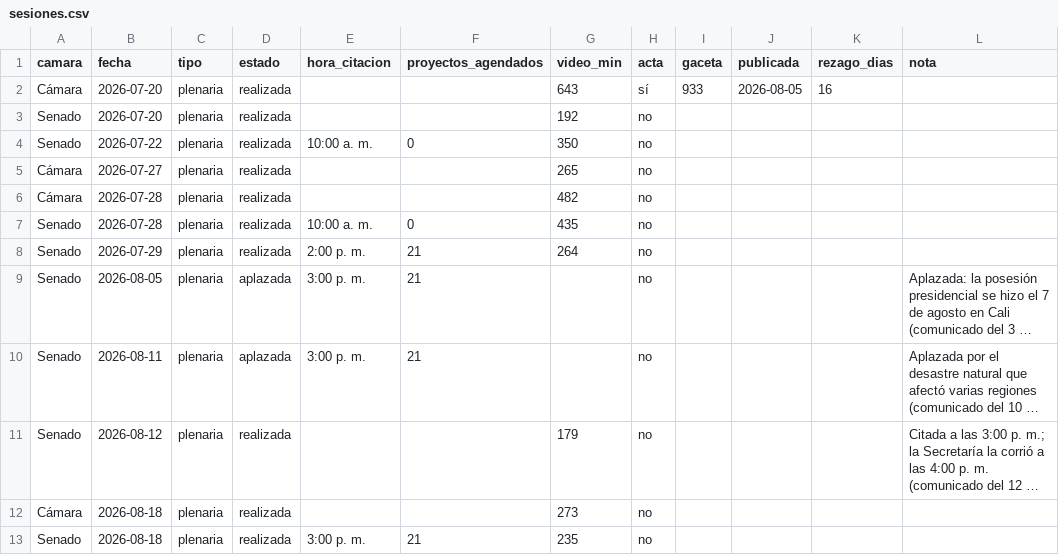
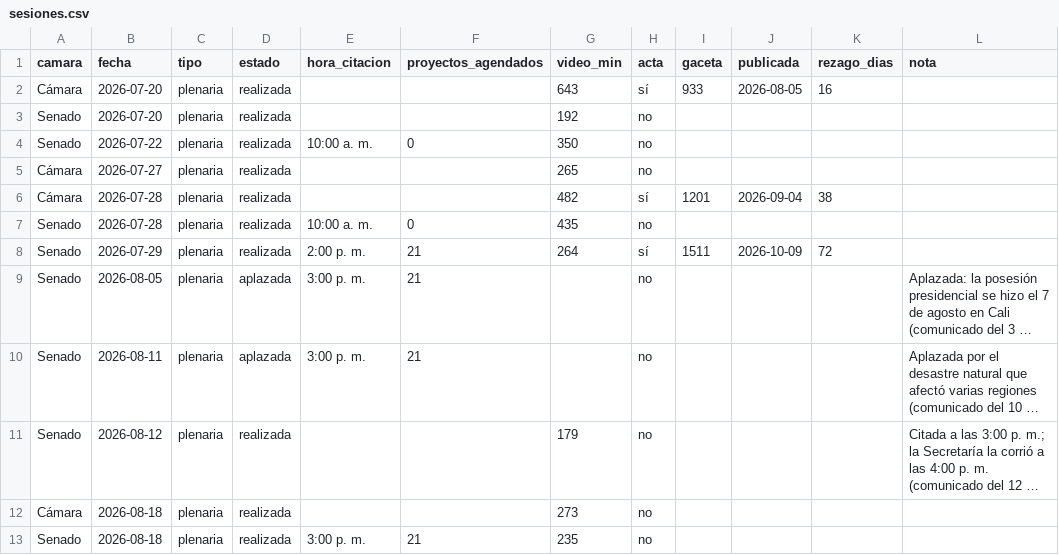
Before and after one commit to jaclavijo-co/tiempo-en-plenaria, a CSV file: publicacion/sesiones.csv, drawn as a sheet; only a part is shown; long unchanged cells end in …; the diff names each change by its address in the sheet, - before the commit and + after, or states it on an @@ line.

```diff
--- a/publicacion/sesiones.csv
+++ b/publicacion/sesiones.csv
-H6 (acta): no
+H6 (acta): sí
-I6 (gaceta): (empty)
+I6 (gaceta): 1201
-J6 (publicada): (empty)
+J6 (publicada): 2026-09-04
-K6 (rezago_dias): (empty)
+K6 (rezago_dias): 38
-H8 (acta): no
+H8 (acta): sí
-I8 (gaceta): (empty)
+I8 (gaceta): 1511
-J8 (publicada): (empty)
+J8 (publicada): 2026-10-09
-K8 (rezago_dias): (empty)
+K8 (rezago_dias): 72
```
Also changed, not shown: 3 other files.
